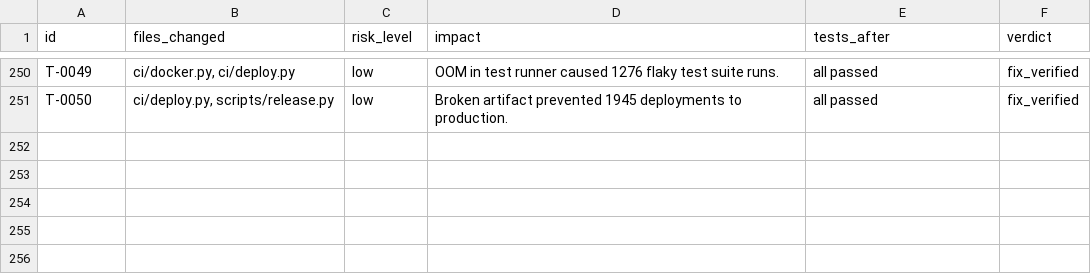
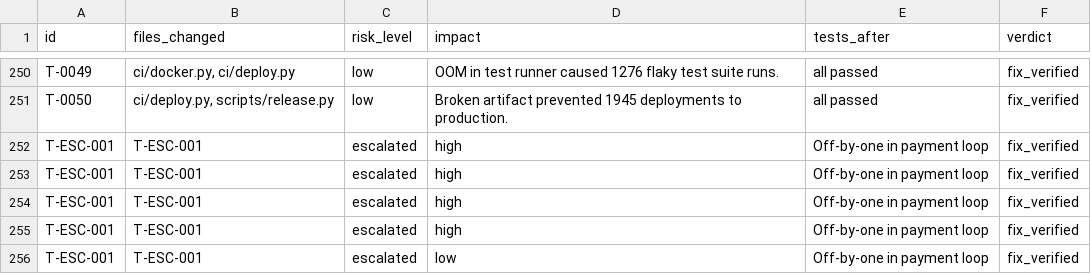
Before and after one commit to MrinalDesai/triagegate, a CSV file: data/incident_history.csv, drawn as a sheet; only a part is shown, gaps mark what is left out; the diff names each change by its address in the sheet, - before the commit and + after, or states it on an @@ line.

Commit message:
Task 20: in-console approval — RCA report, red/green code fix, approve/reject, history writeback, 284/284

```diff
--- a/data/incident_history.csv
+++ b/data/incident_history.csv
+row 252: T-ESC-001 | T-ESC-001 | escalated | high | Off-by-one in payment loop | fix_verified
+row 253: T-ESC-001 | T-ESC-001 | escalated | high | Off-by-one in payment loop | fix_verified
+row 254: T-ESC-001 | T-ESC-001 | escalated | high | Off-by-one in payment loop | fix_verified
+row 255: T-ESC-001 | T-ESC-001 | escalated | high | Off-by-one in payment loop | fix_verified
+row 256: T-ESC-001 | T-ESC-001 | escalated | low | Off-by-one in payment loop | fix_verified
```
Also changed, not shown: 14 other files.
